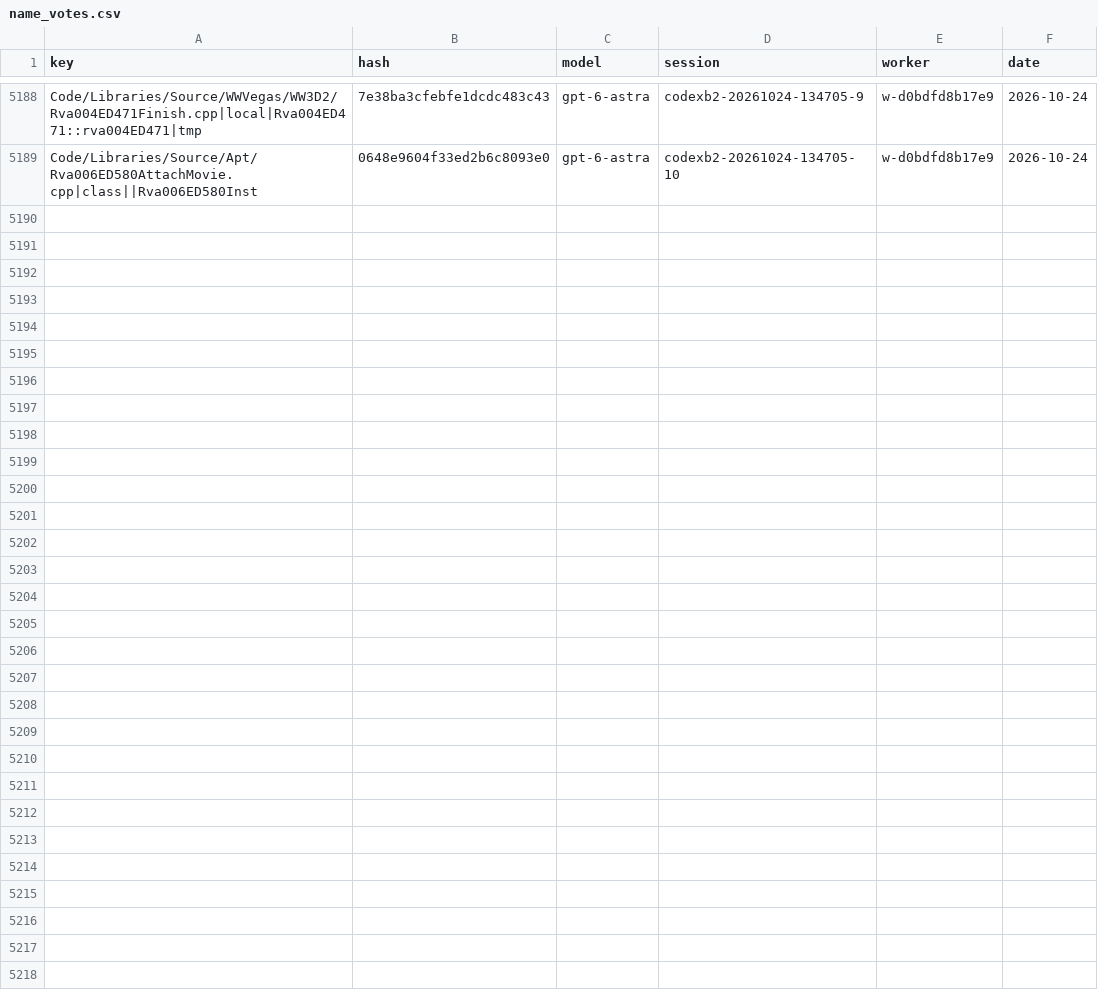
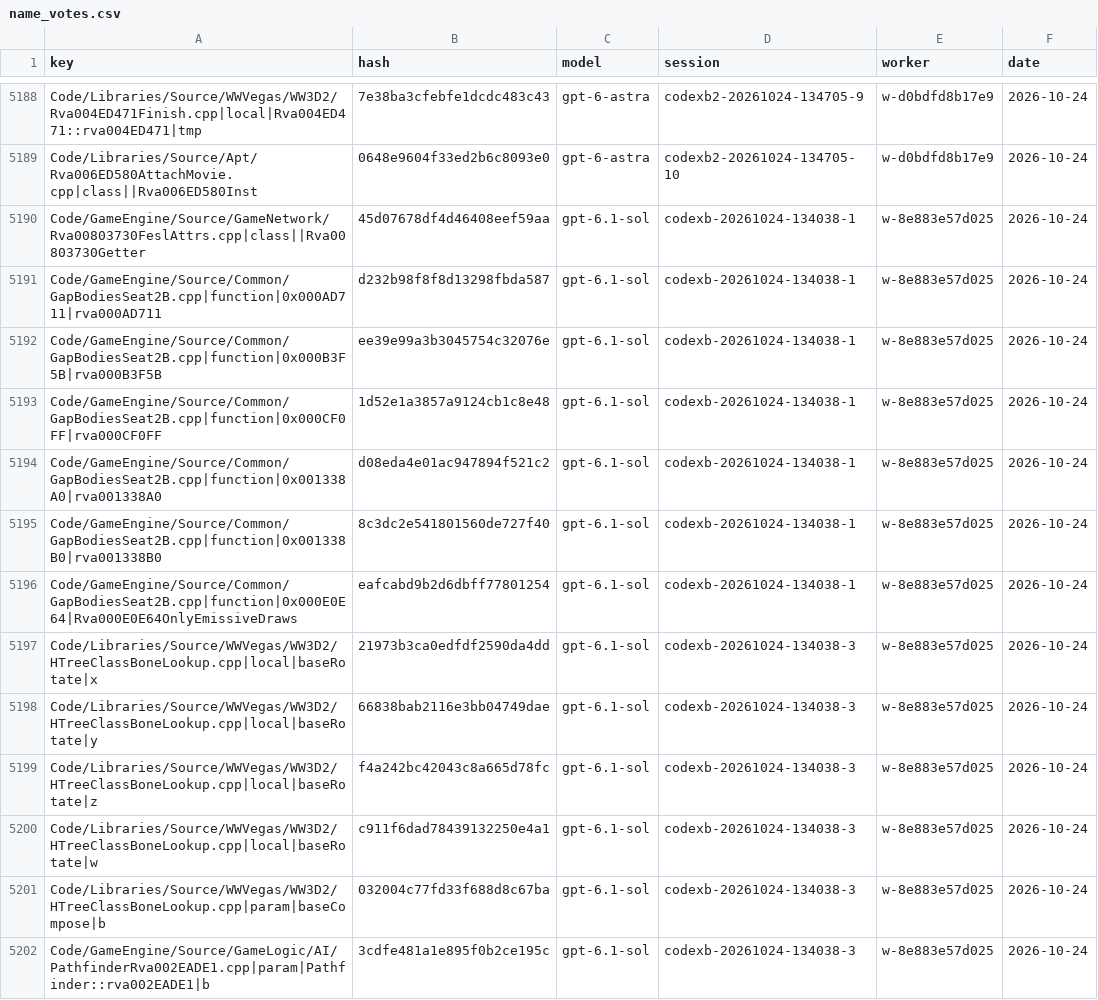
Before and after one commit to Alitryel/Open-BFME-2, a CSV file: reverse/name_votes.csv, drawn as a sheet; only a part is shown, gaps mark what is left out.

```diff
--- a/reverse/name_votes.csv
+++ b/reverse/name_votes.csv
@@ -5189 +5189,14 @@ Code/Libraries/Source/WWVegas/WW3D2/Rva004ED471Finish.cpp|local|Rva004ED471::rva
 Code/Libraries/Source/Apt/Rva006ED580AttachMovie.cpp|class||Rva006ED580Inst,0648e9604f33ed2b6c8093e0,gpt-6-astra,codexb2-20261024-134705-10,w-d0bdfd8b17e9,2026-10-24
+Code/GameEngine/Source/GameNetwork/Rva00803730FeslAttrs.cpp|class||Rva00803730Getter,45d07678df4d46408eef59aa,gpt-6.1-sol,codexb-20261024-134038-1,w-8e883e57d025,2026-10-24
+Code/GameEngine/Source/Common/GapBodiesSeat2B.cpp|function|0x000AD711|rva000AD711,d232b98f8f8d13298fbda587,gpt-6.1-sol,codexb-20261024-134038-1,w-8e883e57d025,2026-10-24
+Code/GameEngine/Source/Common/GapBodiesSeat2B.cpp|function|0x000B3F5B|rva000B3F5B,ee39e99a3b3045754c32076e,gpt-6.1-sol,codexb-20261024-134038-1,w-8e883e57d025,2026-10-24
+Code/GameEngine/Source/Common/GapBodiesSeat2B.cpp|function|0x000CF0FF|rva000CF0FF,1d52e1a3857a9124cb1c8e48,gpt-6.1-sol,codexb-20261024-134038-1,w-8e883e57d025,2026-10-24
+Code/GameEngine/Source/Common/GapBodiesSeat2B.cpp|function|0x001338A0|rva001338A0,d08eda4e01ac947894f521c2,gpt-6.1-sol,codexb-20261024-134038-1,w-8e883e57d025,2026-10-24
+Code/GameEngine/Source/Common/GapBodiesSeat2B.cpp|function|0x001338B0|rva001338B0,8c3dc2e541801560de727f40,gpt-6.1-sol,codexb-20261024-134038-1,w-8e883e57d025,2026-10-24
+Code/GameEngine/Source/Common/GapBodiesSeat2B.cpp|function|0x000E0E64|Rva000E0E64OnlyEmissiveDraws,eafcabd9b2d6dbff77801254,gpt-6.1-sol,codexb-20261024-134038-1,w-8e883e57d025,2026-10-24
+Code/Libraries/Source/WWVegas/WW3D2/HTreeClassBoneLookup.cpp|local|baseRotate|x,21973b3ca0edfdf2590da4dd,gpt-6.1-sol,codexb-20261024-134038-3,w-8e883e57d025,2026-10-24
+Code/Libraries/Source/WWVegas/WW3D2/HTreeClassBoneLookup.cpp|local|baseRotate|y,66838bab2116e3bb04749dae,gpt-6.1-sol,codexb-20261024-134038-3,w-8e883e57d025,2026-10-24
+Code/Libraries/Source/WWVegas/WW3D2/HTreeClassBoneLookup.cpp|local|baseRotate|z,f4a242bc42043c8a665d78fc,gpt-6.1-sol,codexb-20261024-134038-3,w-8e883e57d025,2026-10-24
+Code/Libraries/Source/WWVegas/WW3D2/HTreeClassBoneLookup.cpp|local|baseRotate|w,c911f6dad78439132250e4a1,gpt-6.1-sol,codexb-20261024-134038-3,w-8e883e57d025,2026-10-24
+Code/Libraries/Source/WWVegas/WW3D2/HTreeClassBoneLookup.cpp|param|baseCompose|b,032004c77fd33f688d8c67ba,gpt-6.1-sol,codexb-20261024-134038-3,w-8e883e57d025,2026-10-24
+Code/GameEngine/Source/GameLogic/AI/PathfinderRva002EADE1.cpp|param|Pathfinder::rva002EADE1|b,3cdfe481a1e895f0b2ce195c,gpt-6.1-sol,codexb-20261024-134038-3,w-8e883e57d025,2026-10-24
```
Also changed, not shown: reverse/name_agreed.csv.
